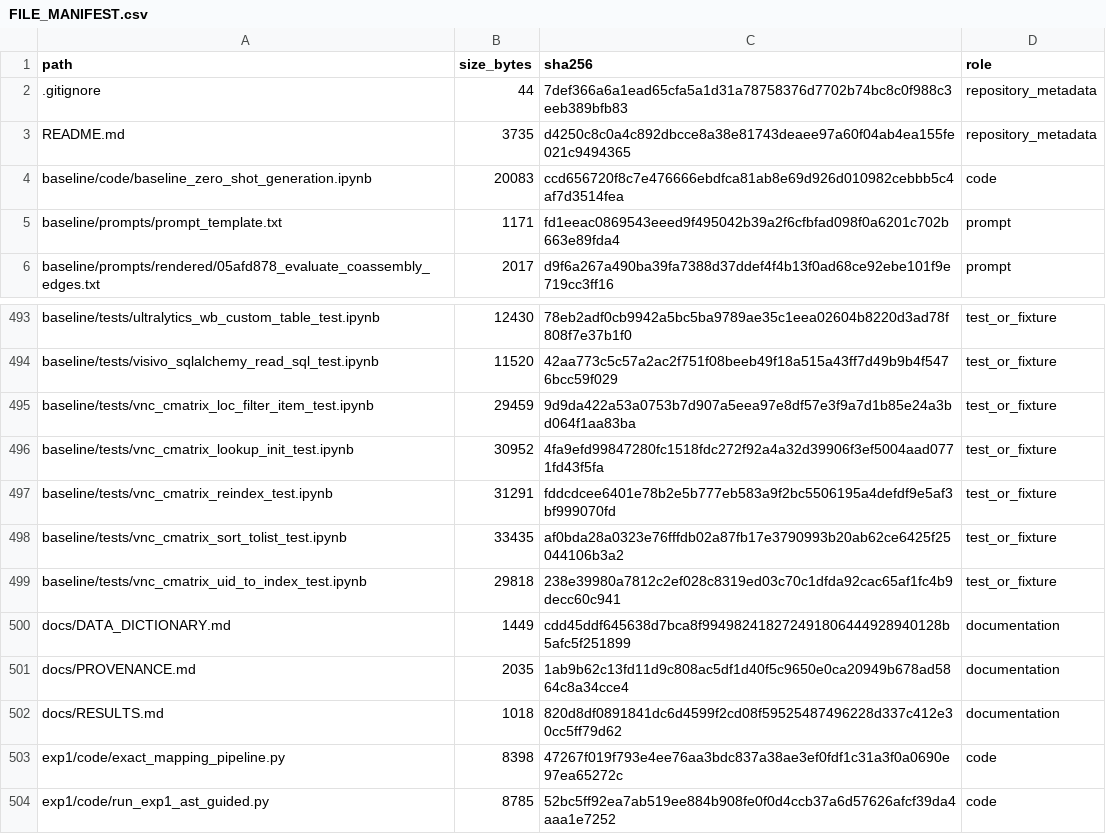
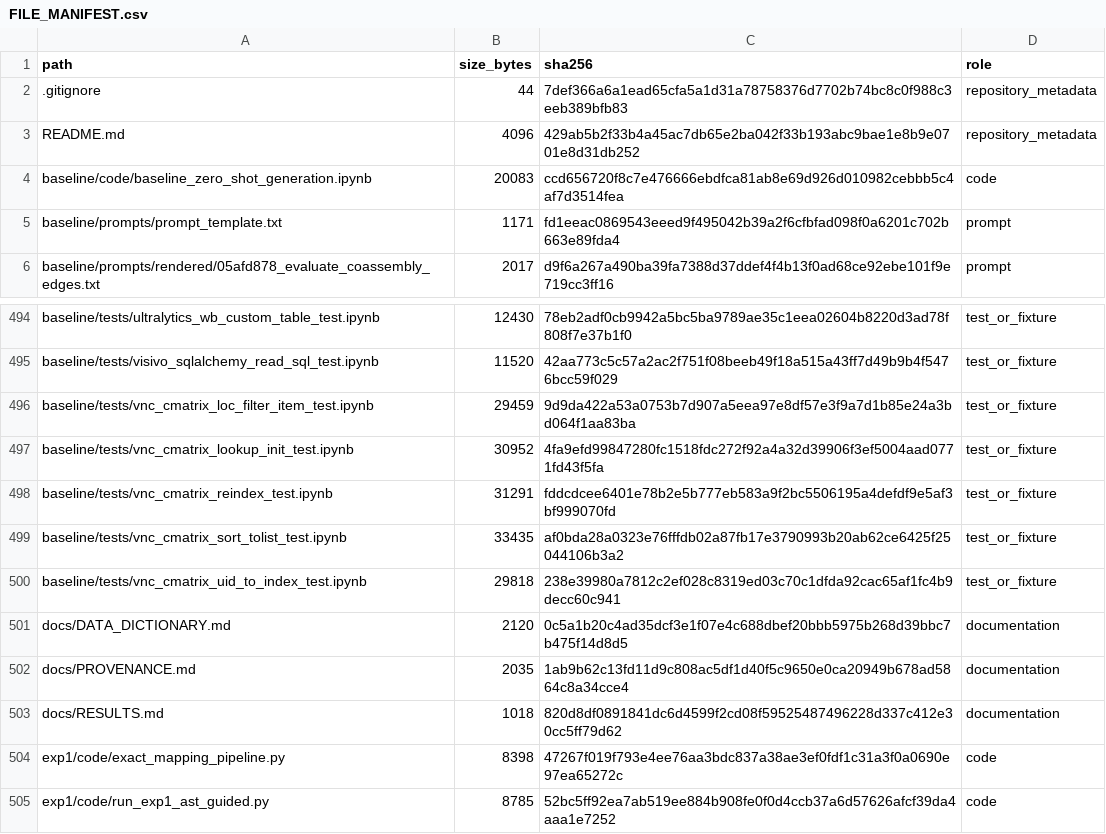
Before and after one commit to whyyyyy99/Thesis, a CSV file: llm-migration-experiments/FILE_MANIFEST.csv, drawn as a sheet; only a part is shown, gaps mark what is left out; the diff covers the shown part only.

```diff
--- a/llm-migration-experiments/FILE_MANIFEST.csv
+++ b/llm-migration-experiments/FILE_MANIFEST.csv
@@ -2,3 +2,3 @@ path,size_bytes,sha256,role
 .gitignore,44,7def366a6a1ead65cfa5a1d31a78758376d7702b74bc8c0f988c3eeb389bfb83,repository_metadata
-README.md,3735,d4250c8c0a4c892dbcce8a38e81743deaee97a60f04ab4ea155fe021c9494365,repository_metadata
+README.md,4096,429ab5b2f33b4a45ac7db65e2ba042f33b193abc9bae1e8b9e0701e8d31db252,repository_metadata
 baseline/code/baseline_zero_shot_generation.ipynb,20083,ccd656720f8c7e476666ebdfca81ab8e69d926d010982cebbb5c4af7d3514fea,code
@@ -499,3 +500,3 @@ baseline/tests/vnc_cmatrix_sort_tolist_test.ipynb,33435,af0bda28a0323e76fffdb02a
 baseline/tests/vnc_cmatrix_uid_to_index_test.ipynb,29818,238e39980a7812c2ef028c8319ed03c70c1dfda92cac65af1fc4b9decc60c941,test_or_fixture
-docs/DATA_DICTIONARY.md,1449,cdd45ddf645638d7bca8f994982418272491806444928940128b5afc5f251899,documentation
+docs/DATA_DICTIONARY.md,2120,0c5a1b20c4ad35dcf3e1f07e4c688dbef20bbb5975b268d39bbc7b475f14d8d5,documentation
 docs/PROVENANCE.md,2035,1ab9b62c13fd11d9c808ac5df1d40f5c9650e0ca20949b678ad5864c8a34cce4,documentation
```
Also changed, not shown: 6 added rows elsewhere in this file, 8 other files.
